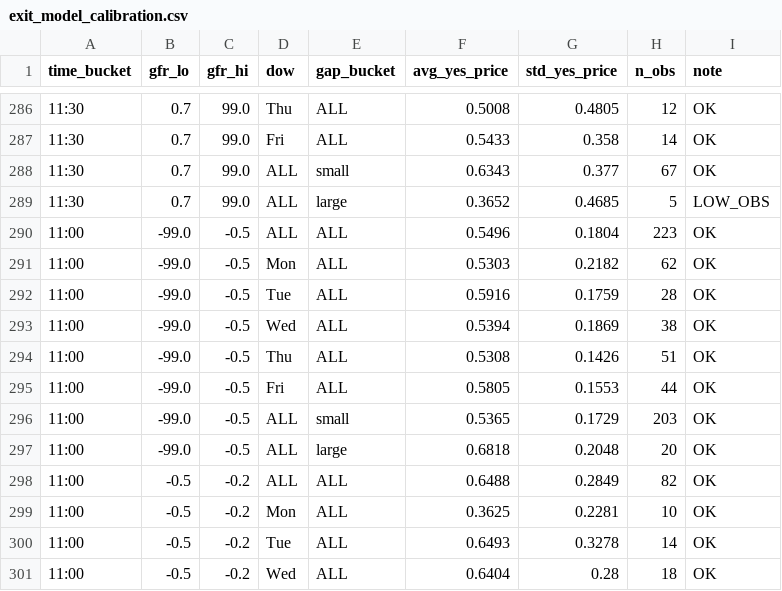
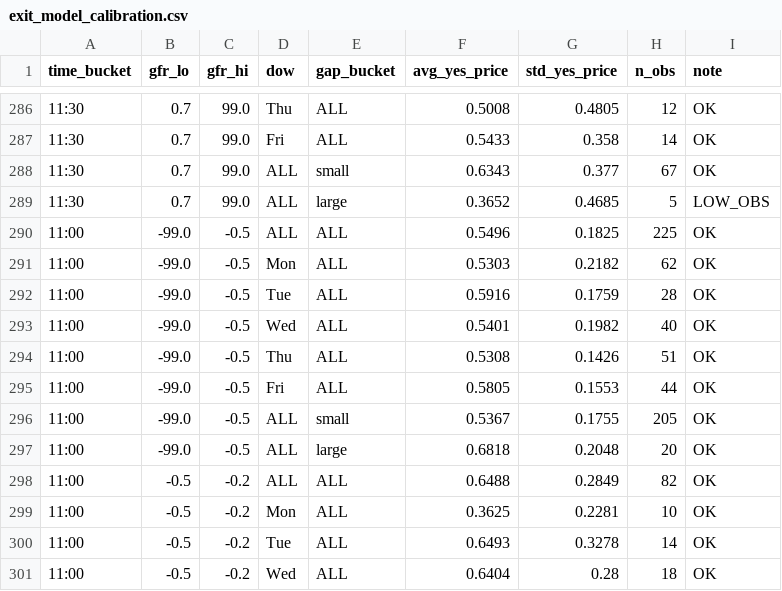
Before and after one commit to jayzhuang1996/polymarket-gap-bot, a CSV file: data/exit_model_calibration.csv, drawn as a sheet; only a part is shown, gaps mark what is left out; the diff covers the shown part only.

```diff
--- a/data/exit_model_calibration.csv
+++ b/data/exit_model_calibration.csv
@@ -289,9 +289,9 @@ time_bucket,gfr_lo,gfr_hi,dow,gap_bucket,avg_yes_price,std_yes_price,n_obs,note
 11:30,0.7,99.0,ALL,large,0.3652,0.4685,5,LOW_OBS
-11:00,-99.0,-0.5,ALL,ALL,0.5496,0.1804,223,OK
+11:00,-99.0,-0.5,ALL,ALL,0.5496,0.1825,225,OK
 11:00,-99.0,-0.5,Mon,ALL,0.5303,0.2182,62,OK
 11:00,-99.0,-0.5,Tue,ALL,0.5916,0.1759,28,OK
-11:00,-99.0,-0.5,Wed,ALL,0.5394,0.1869,38,OK
+11:00,-99.0,-0.5,Wed,ALL,0.5401,0.1982,40,OK
 11:00,-99.0,-0.5,Thu,ALL,0.5308,0.1426,51,OK
 11:00,-99.0,-0.5,Fri,ALL,0.5805,0.1553,44,OK
-11:00,-99.0,-0.5,ALL,small,0.5365,0.1729,203,OK
+11:00,-99.0,-0.5,ALL,small,0.5367,0.1755,205,OK
 11:00,-99.0,-0.5,ALL,large,0.6818,0.2048,20,OK
```
Also changed, not shown: 27 edited cells elsewhere in this file.
